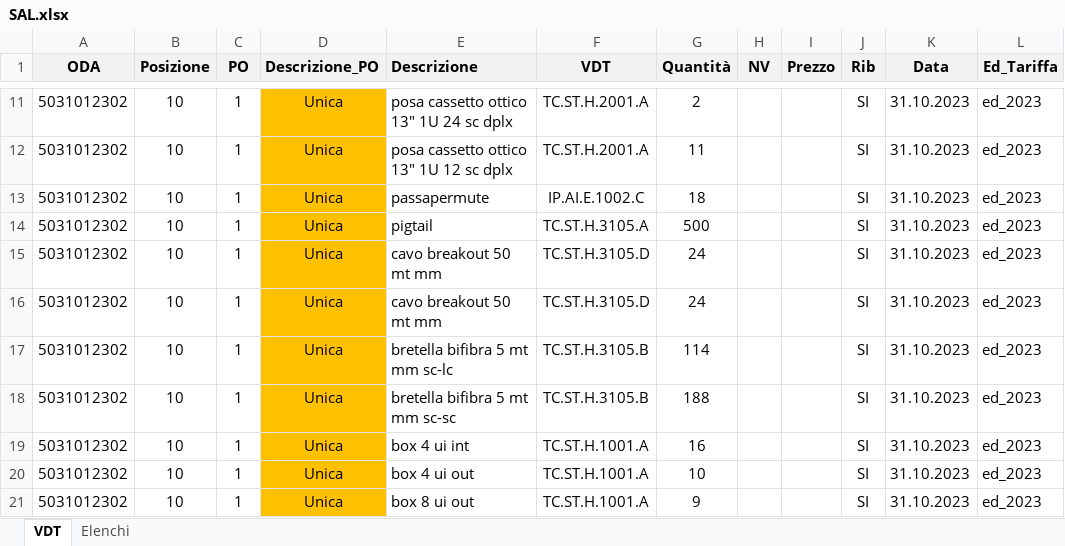
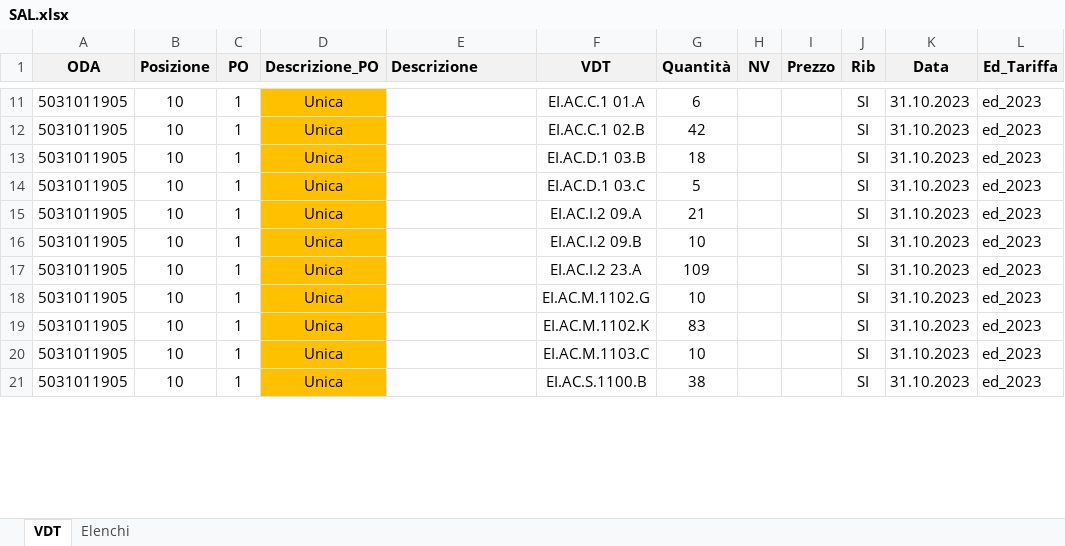
Before and after one commit to enricomarchi/SAP, an Excel workbook: SAL.xlsx, sheet VDT, drawn as a sheet; only a part is shown, gaps mark what is left out; values as stored, in another font and other column widths than the file's, no borders; the diff covers the shown part only; the diff names each change by its address in the sheet, - before the commit and + after, or states it on an @@ line.

```diff
--- a/SAL.xlsx (sheet VDT)
+++ b/SAL.xlsx (sheet VDT)
-A11:A21 (ODA): 5031012302
+A11:A21 (ODA): 5031011905
-E11 (Descrizione): posa cassetto ottico 13" 1U 24 sc dplx
+E11 (Descrizione): (empty)
-F11 (VDT): TC.ST.H.2001.A
+F11 (VDT): EI.AC.C.1 01.A
-G11 (Quantità): 2
+G11 (Quantità): 6
-E12 (Descrizione): posa cassetto ottico 13" 1U 12 sc dplx
+E12 (Descrizione): (empty)
-F12 (VDT): TC.ST.H.2001.A
+F12 (VDT): EI.AC.C.1 02.B
-G12 (Quantità): 11
+G12 (Quantità): 42
-E13 (Descrizione): passapermute
+E13 (Descrizione): (empty)
-F13 (VDT): IP.AI.E.1002.C
+F13 (VDT): EI.AC.D.1 03.B
-E14 (Descrizione): pigtail
+E14 (Descrizione): (empty)
-F14 (VDT): TC.ST.H.3105.A
+F14 (VDT): EI.AC.D.1 03.C
-G14 (Quantità): 500
+G14 (Quantità): 5
-E15:E16 (Descrizione): cavo breakout 50 mt mm
+E15:E16 (Descrizione): (empty)
-F15 (VDT): TC.ST.H.3105.D
+F15 (VDT): EI.AC.I.2 09.A
-G15 (Quantità): 24
+G15 (Quantità): 21
-F16 (VDT): TC.ST.H.3105.D
+F16 (VDT): EI.AC.I.2 09.B
-G16 (Quantità): 24
+G16 (Quantità): 10
-E17 (Descrizione): bretella bifibra 5 mt mm sc-lc
+E17 (Descrizione): (empty)
-F17 (VDT): TC.ST.H.3105.B
+F17 (VDT): EI.AC.I.2 23.A
-G17 (Quantità): 114
+G17 (Quantità): 109
-E18 (Descrizione): bretella bifibra 5 mt mm sc-sc
+E18 (Descrizione): (empty)
-F18 (VDT): TC.ST.H.3105.B
+F18 (VDT): EI.AC.M.1102.G
-G18 (Quantità): 188
+G18 (Quantità): 10
-E19 (Descrizione): box 4 ui int
+E19 (Descrizione): (empty)
-F19 (VDT): TC.ST.H.1001.A
+F19 (VDT): EI.AC.M.1102.K
-G19 (Quantità): 16
+G19 (Quantità): 83
-E20 (Descrizione): box 4 ui out
+E20 (Descrizione): (empty)
-F20 (VDT): TC.ST.H.1001.A
+F20 (VDT): EI.AC.M.1103.C
-E21 (Descrizione): box 8 ui out
+E21 (Descrizione): (empty)
-F21 (VDT): TC.ST.H.1001.A
+F21 (VDT): EI.AC.S.1100.B
-G21 (Quantità): 9
+G21 (Quantità): 38
```
Also changed, not shown: 6 added rows, 11 removed rows and 207 edited cells elsewhere in this sheet, 2 other files.
